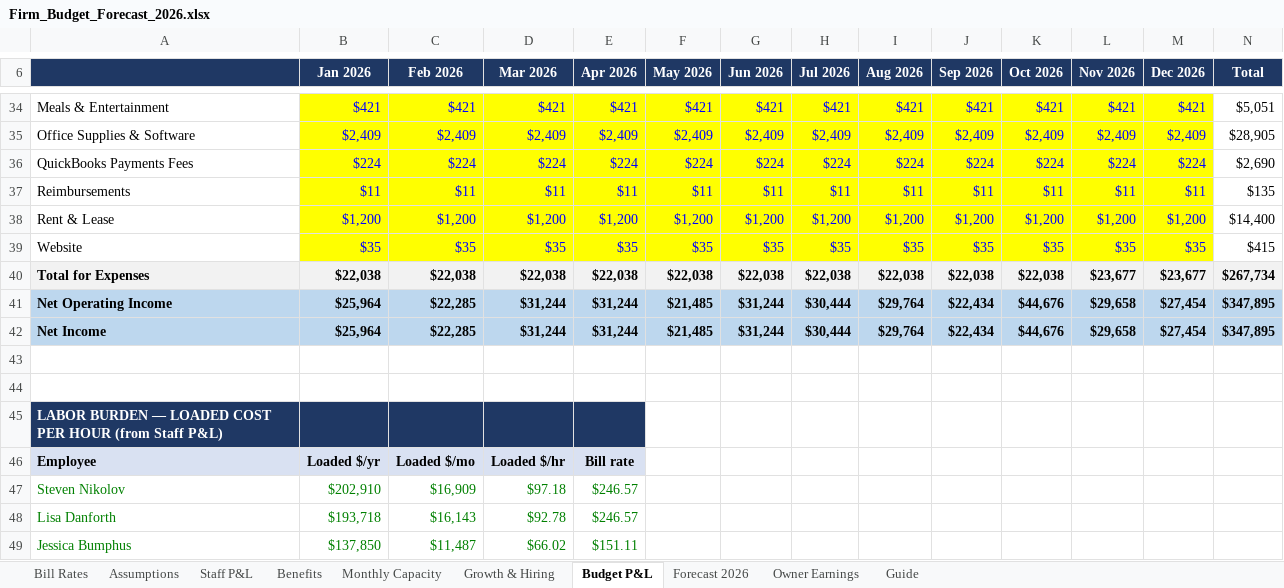
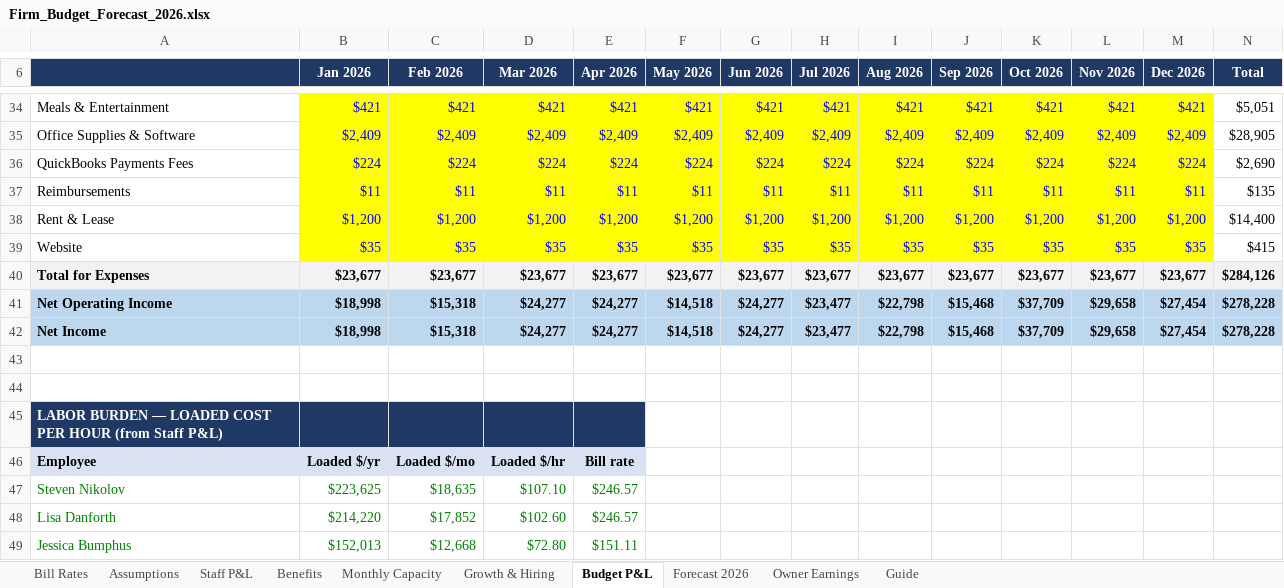
Before and after one commit to Onyxcfo/Firm-Budget-Forecast, an Excel workbook: Firm_Budget_Forecast_2026.xlsx, sheet Budget P&L, drawn as a sheet; only a part is shown, gaps mark what is left out; values as stored, in another font and other column widths than the file's, no borders; the diff covers the shown part only; the diff names each change by its address in the sheet, - before the commit and + after, or states it on an @@ line.

```diff
--- a/Firm_Budget_Forecast_2026.xlsx (sheet Budget P&L)
+++ b/Firm_Budget_Forecast_2026.xlsx (sheet Budget P&L)
-B40 (Jan 2026): $22,038
+B40 (Jan 2026): $23,677
-C40 (Feb 2026): $22,038
+C40 (Feb 2026): $23,677
-D40 (Mar 2026): $22,038
+D40 (Mar 2026): $23,677
-E40 (Apr 2026): $22,038
+E40 (Apr 2026): $23,677
-F40 (May 2026): $22,038
+F40 (May 2026): $23,677
-G40 (Jun 2026): $22,038
+G40 (Jun 2026): $23,677
-H40 (Jul 2026): $22,038
+H40 (Jul 2026): $23,677
-I40 (Aug 2026): $22,038
+I40 (Aug 2026): $23,677
-J40 (Sep 2026): $22,038
+J40 (Sep 2026): $23,677
-K40 (Oct 2026): $22,038
+K40 (Oct 2026): $23,677
-N40 (Total): $267,734
+N40 (Total): $284,126
-B41:B42 (Jan 2026): $25,964
+B41:B42 (Jan 2026): $18,998
-C41:C42 (Feb 2026): $22,285
+C41:C42 (Feb 2026): $15,318
-D41:D42 (Mar 2026): $31,244
+D41:D42 (Mar 2026): $24,277
-E41:E42 (Apr 2026): $31,244
+E41:E42 (Apr 2026): $24,277
-F41:F42 (May 2026): $21,485
+F41:F42 (May 2026): $14,518
-G41:G42 (Jun 2026): $31,244
+G41:G42 (Jun 2026): $24,277
-H41:H42 (Jul 2026): $30,444
+H41:H42 (Jul 2026): $23,477
-I41:I42 (Aug 2026): $29,764
+I41:I42 (Aug 2026): $22,798
-J41:J42 (Sep 2026): $22,434
+J41:J42 (Sep 2026): $15,468
-K41:K42 (Oct 2026): $44,676
+K41:K42 (Oct 2026): $37,709
-N41:N42 (Total): $347,895
+N41:N42 (Total): $278,228
-B47 (Jan 2026): $202,910
+B47 (Jan 2026): $223,625
-C47 (Feb 2026): $16,909
+C47 (Feb 2026): $18,635
-D47 (Mar 2026): $97.18
+D47 (Mar 2026): $107.10
-B48 (Jan 2026): $193,718
+B48 (Jan 2026): $214,220
-C48 (Feb 2026): $16,143
+C48 (Feb 2026): $17,852
-D48 (Mar 2026): $92.78
+D48 (Mar 2026): $102.60
-B49 (Jan 2026): $137,850
+B49 (Jan 2026): $152,013
-C49 (Feb 2026): $11,487
+C49 (Feb 2026): $12,668
-D49 (Mar 2026): $66.02
+D49 (Mar 2026): $72.80
```
Also changed, not shown: 61 edited cells elsewhere in this sheet, sheet Monthly Capacity, sheet Staff P&L, sheet Forecast 2026, sheet Guide, formulas that keep their value.
